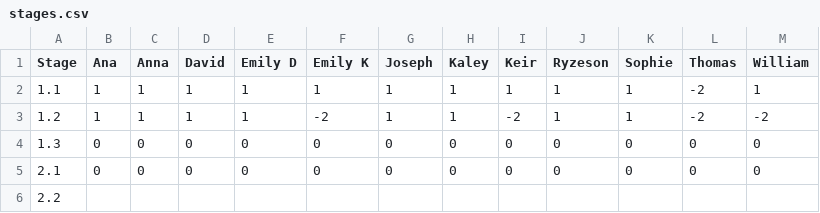
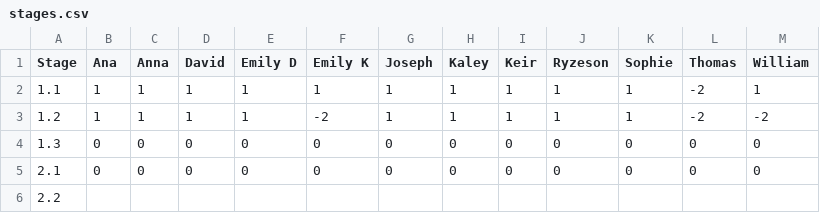
Before and after one commit to PeterEFrancis/python-course, a CSV file: docs/stages.csv, drawn as a sheet.

```diff
--- a/docs/stages.csv
+++ b/docs/stages.csv
@@ -2,3 +2,3 @@
 "1.1","1","1","1","1","1","1","1","1","1","1","-2","1"
-"1.2","1","1","1","1","-2","1","1","-2","1","1","-2","-2"
+"1.2","1","1","1","1","-2","1","1","1","1","1","-2","-2"
 "1.3","0","0","0","0","0","0","0","0","0","0","0","0"
```
Also changed, not shown: 5 other files.
